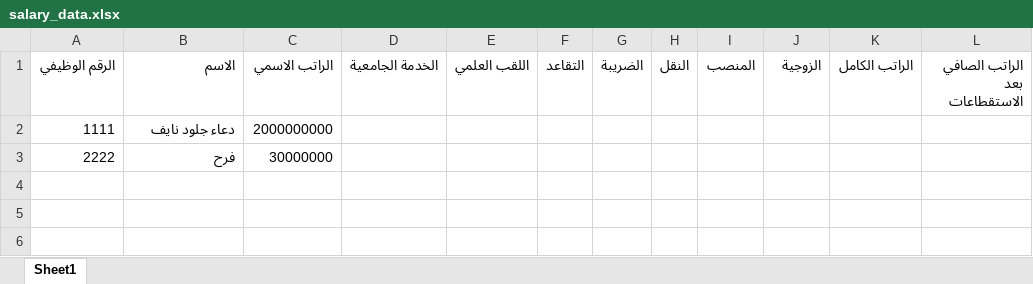
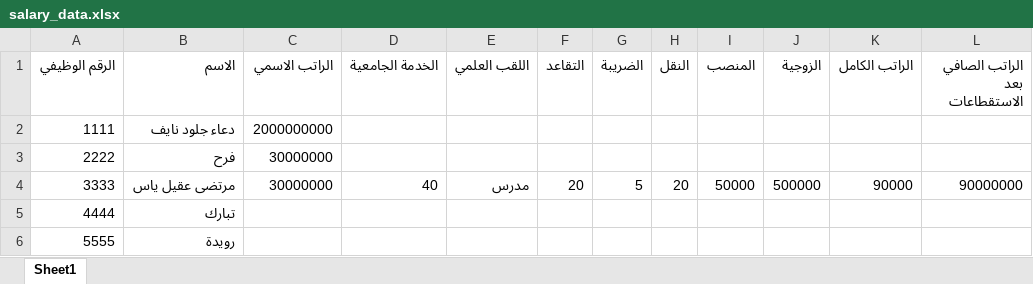
Before and after one commit to Prodoaa/salary-app, an Excel workbook: salary_data.xlsx, sheet Sheet1, drawn as a sheet; values as stored, in another font and other column widths than the file's, no borders; table styles not drawn; the diff names each change by its address in the sheet, - before the commit and + after, or states it on an @@ line.

Commit message:
تحديث الرواتب (تلقائي)

```diff
--- a/salary_data.xlsx (sheet Sheet1)
+++ b/salary_data.xlsx (sheet Sheet1)
+row 4: 3333 | مرتضى عقيل ياس | 30000000 | 40 | مدرس | 20 | 5 | 20 | 50000 | 500000 | 90000 | 90000000
+row 5: 4444 | تبارك
+row 6: 5555 | رويدة
```
